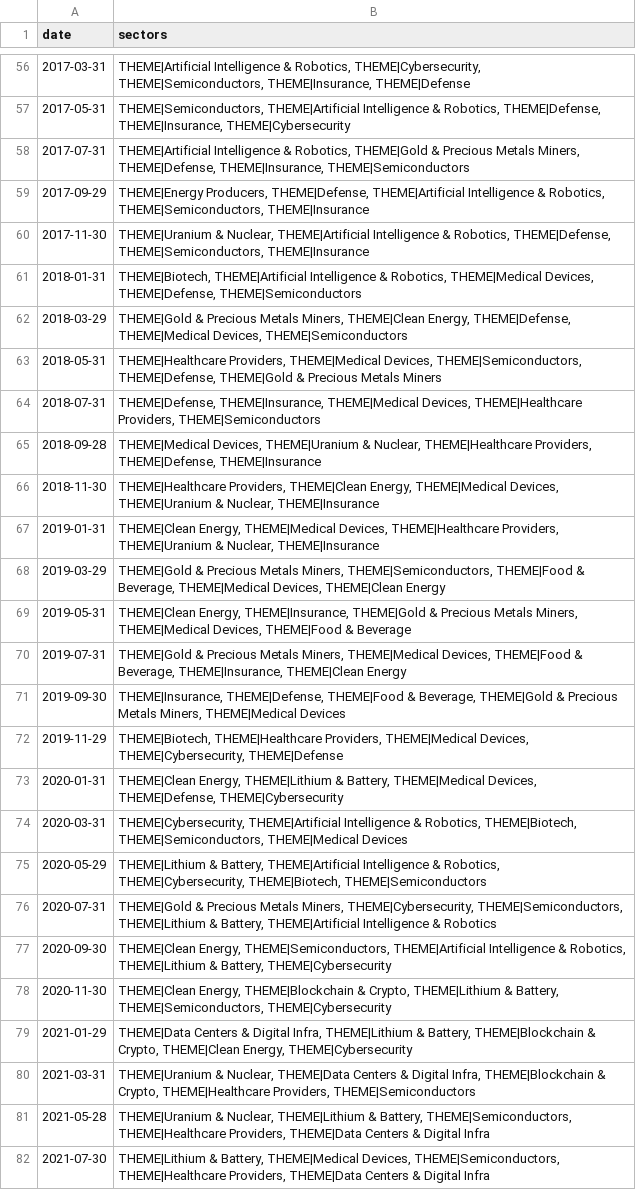
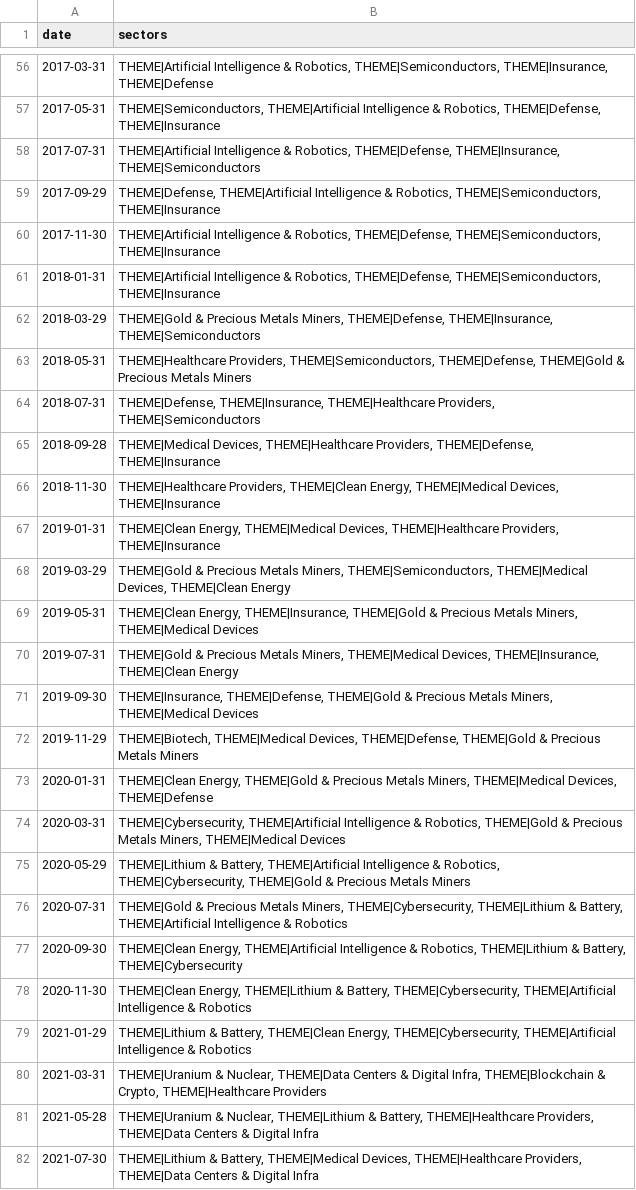
Before and after one commit to jbarte/sector_momentum, a CSV file: backtests/holdings_long.csv, drawn as a sheet; only a part is shown, gaps mark what is left out; the diff covers the shown part only; the diff names each change by its address in the sheet, - before the commit and + after, or states it on an @@ line.

```diff
--- a/backtests/holdings_long.csv
+++ b/backtests/holdings_long.csv
-B56 (sectors): …& Robotics, THEME|Cybersecurity, THEME|Semiconductors, THEME|Insurance,…
+B56 (sectors): …& Robotics, THEME|Semiconductors, THEME|Insurance,…
-B57 (sectors): …Robotics, THEME|Defense, THEME|Insurance, THEME|Cybersecurity
+B57 (sectors): …Robotics, THEME|Defense, THEME|Insurance
-B58 (sectors): …& Robotics, THEME|Gold & Precious Metals Miners, THEME|Defense, THEME|Insurance,…
+B58 (sectors): …& Robotics, THEME|Defense, THEME|Insurance,…
-B59 (sectors): THEME|Energy Producers, THEME|Defense, THEME|Artificial…
+B59 (sectors): THEME|Defense, THEME|Artificial…
-B60 (sectors): THEME|Uranium & Nuclear, THEME|Artificial Intelligence…
+B60 (sectors): THEME|Artificial Intelligence…
-B61 (sectors): THEME|Biotech, THEME|Artificial Intelligence & Robotics, THEME|Medical Devices, THEME|Defense, THEME|Semiconductors
+B61 (sectors): THEME|Artificial Intelligence & Robotics, THEME|Defense, THEME|Semiconductors, THEME|Insurance
-B62 (sectors): …Metals Miners, THEME|Clean Energy, THEME|Defense, THEME|Medical Devices, THEME|Semiconductors
+B62 (sectors): …Metals Miners, THEME|Defense, THEME|Insurance, THEME|Semiconductors
-B63 (sectors): THEME|Healthcare Providers, THEME|Medical Devices, THEME|Semiconductors, THEME|Defense,…
+B63 (sectors): THEME|Healthcare Providers, THEME|Semiconductors, THEME|Defense,…
-B64 (sectors): THEME|Defense, THEME|Insurance, THEME|Medical Devices, THEME|Healthcare Providers,…
+B64 (sectors): THEME|Defense, THEME|Insurance, THEME|Healthcare Providers,…
-B65 (sectors): THEME|Medical Devices, THEME|Uranium & Nuclear, THEME|Healthcare Providers,…
+B65 (sectors): THEME|Medical Devices, THEME|Healthcare Providers,…
-B66 (sectors): …THEME|Medical Devices, THEME|Uranium & Nuclear, THEME|Insurance
+B66 (sectors): …THEME|Medical Devices, THEME|Insurance
-B67 (sectors): …THEME|Healthcare Providers, THEME|Uranium & Nuclear, THEME|Insurance
+B67 (sectors): …THEME|Healthcare Providers, THEME|Insurance
-B68 (sectors): …Miners, THEME|Semiconductors, THEME|Food & Beverage, THEME|Medical Devices,…
+B68 (sectors): …Miners, THEME|Semiconductors, THEME|Medical Devices,…
-B69 (sectors): …Miners, THEME|Medical Devices, THEME|Food & Beverage
+B69 (sectors): …Miners, THEME|Medical Devices
-B70 (sectors): …THEME|Medical Devices, THEME|Food & Beverage, THEME|Insurance, THEME|Clean…
+B70 (sectors): …THEME|Medical Devices, THEME|Insurance, THEME|Clean…
-B71 (sectors): THEME|Insurance, THEME|Defense, THEME|Food & Beverage, THEME|Gold &…
+B71 (sectors): THEME|Insurance, THEME|Defense, THEME|Gold &…
-B72 (sectors): THEME|Biotech, THEME|Healthcare Providers, THEME|Medical Devices, THEME|Cybersecurity, THEME|Defense
+B72 (sectors): THEME|Biotech, THEME|Medical Devices, THEME|Defense, THEME|Gold & Precious Metals Miners
-B73 (sectors): THEME|Clean Energy, THEME|Lithium & Battery, THEME|Medical Devices, THEME|Defense, THEME|Cybersecurity
+B73 (sectors): THEME|Clean Energy, THEME|Gold & Precious Metals Miners, THEME|Medical Devices, THEME|Defense
-B74 (sectors): …& Robotics, THEME|Biotech, THEME|Semiconductors, THEME|Medical Devices
+B74 (sectors): …& Robotics, THEME|Gold & Precious Metals Miners, THEME|Medical Devices
-B75 (sectors): …Robotics, THEME|Cybersecurity, THEME|Biotech, THEME|Semiconductors
+B75 (sectors): …Robotics, THEME|Cybersecurity, THEME|Gold & Precious Metals Miners
-B76 (sectors): …Miners, THEME|Cybersecurity, THEME|Semiconductors, THEME|Lithium &…
+B76 (sectors): …Miners, THEME|Cybersecurity, THEME|Lithium &…
-B77 (sectors): THEME|Clean Energy, THEME|Semiconductors, THEME|Artificial Intelligence…
+B77 (sectors): THEME|Clean Energy, THEME|Artificial Intelligence…
-B78 (sectors): THEME|Clean Energy, THEME|Blockchain & Crypto, THEME|Lithium & Battery, THEME|Semiconductors, THEME|Cybersecurity
+B78 (sectors): THEME|Clean Energy, THEME|Lithium & Battery, THEME|Cybersecurity, THEME|Artificial Intelligence & Robotics
-B79 (sectors): THEME|Data Centers & Digital Infra, THEME|Lithium & Battery, THEME|Blockchain & Crypto, THEME|Clean Energy, THEME|Cybersecurity
+B79 (sectors): THEME|Lithium & Battery, THEME|Clean Energy, THEME|Cybersecurity, THEME|Artificial Intelligence & Robotics
-B80 (sectors): …Crypto, THEME|Healthcare Providers, THEME|Semiconductors
+B80 (sectors): …Crypto, THEME|Healthcare Providers
-B81 (sectors): …& Battery, THEME|Semiconductors, THEME|Healthcare Providers,…
+B81 (sectors): …& Battery, THEME|Healthcare Providers,…
-B82 (sectors): …THEME|Medical Devices, THEME|Semiconductors, THEME|Healthcare Providers,…
+B82 (sectors): …THEME|Medical Devices, THEME|Healthcare Providers,…
```
Also changed, not shown: 83 edited cells elsewhere in this file, backtests/equity_long.csv, backtests/equity_medium.csv, 5 other files.
